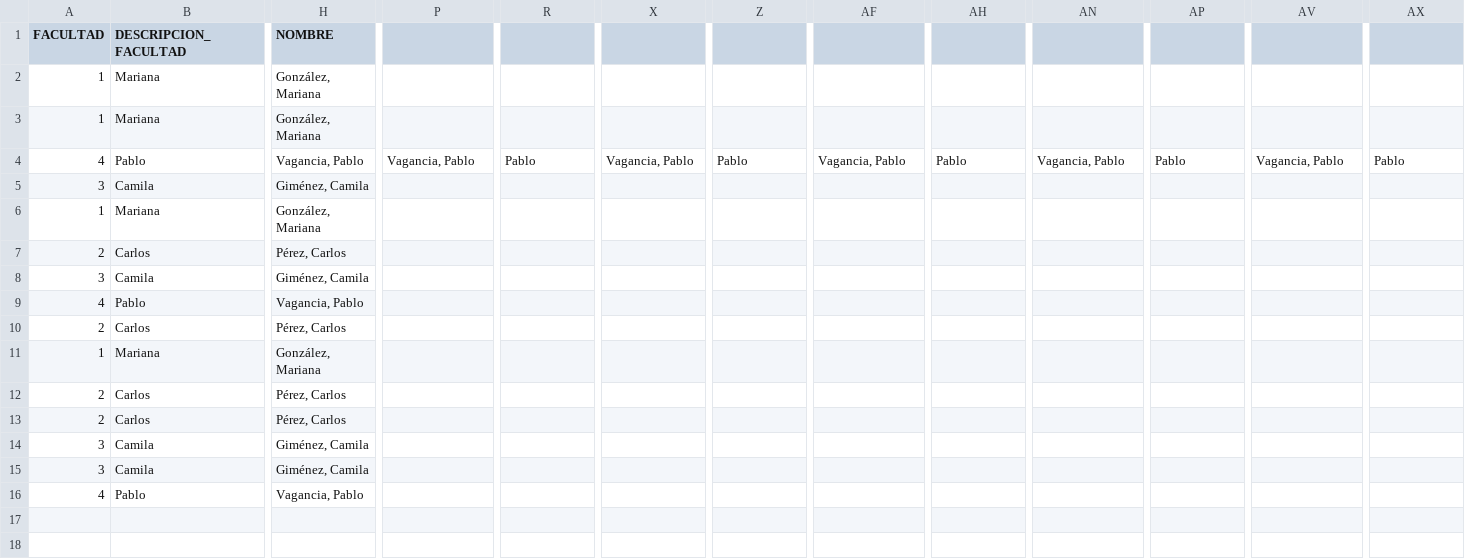
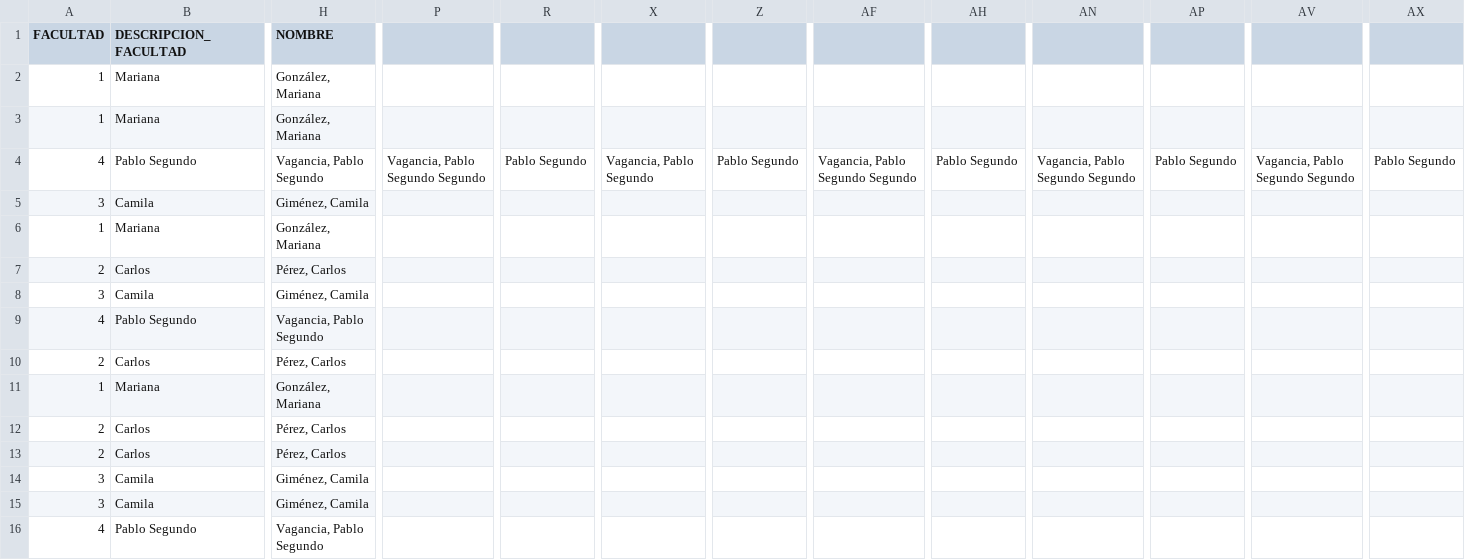
Before and after one commit to juanmougan/parseCsv, a CSV file: input.csv, drawn as a sheet; only a part is shown, gaps mark what is left out; the diff covers the shown part only; the diff names each change by its address in the sheet, - before the commit and + after, or states it on an @@ line.

Commit message:
Improved CSV - check middle name parse

```diff
--- a/input.csv
+++ b/input.csv
-B4 (DESCRIPCION_FACULTAD): Pablo
+B4 (DESCRIPCION_FACULTAD): Pablo Segundo
-H4 (NOMBRE): Vagancia, Pablo
+H4 (NOMBRE): Vagancia, Pablo Segundo
-P4: Vagancia, Pablo
+P4: Vagancia, Pablo Segundo Segundo
-R4: Pablo
+R4: Pablo Segundo
-X4: Vagancia, Pablo
+X4: Vagancia, Pablo Segundo
-Z4: Pablo
+Z4: Pablo Segundo
-AF4: Vagancia, Pablo
+AF4: Vagancia, Pablo Segundo Segundo
-AH4: Pablo
+AH4: Pablo Segundo
-AN4: Vagancia, Pablo
+AN4: Vagancia, Pablo Segundo Segundo
-AP4: Pablo
+AP4: Pablo Segundo
-AV4: Vagancia, Pablo
+AV4: Vagancia, Pablo Segundo Segundo
-AX4: Pablo
+AX4: Pablo Segundo
-B9 (DESCRIPCION_FACULTAD): Pablo
+B9 (DESCRIPCION_FACULTAD): Pablo Segundo
-H9 (NOMBRE): Vagancia, Pablo
+H9 (NOMBRE): Vagancia, Pablo Segundo
-B16 (DESCRIPCION_FACULTAD): Pablo
+B16 (DESCRIPCION_FACULTAD): Pablo Segundo
-H16 (NOMBRE): Vagancia, Pablo
+H16 (NOMBRE): Vagancia, Pablo Segundo
```
Also changed, not shown: 51 edited cells elsewhere in this file.
